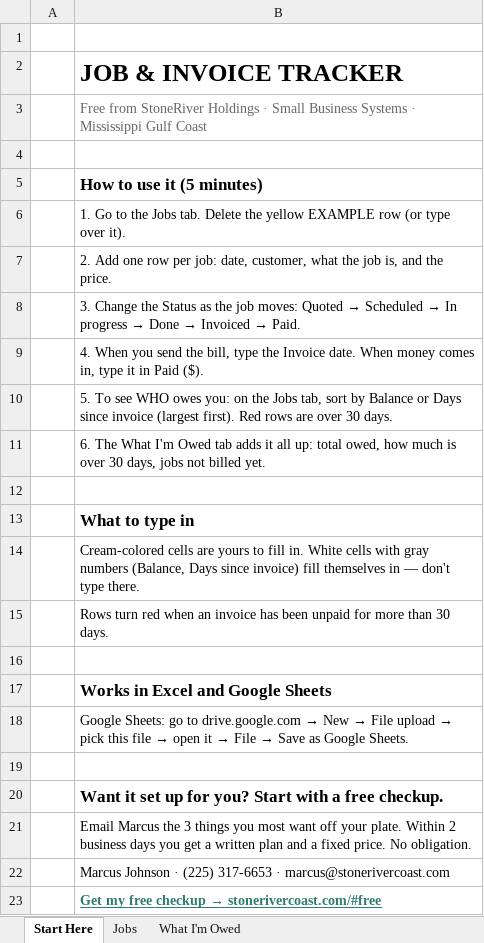
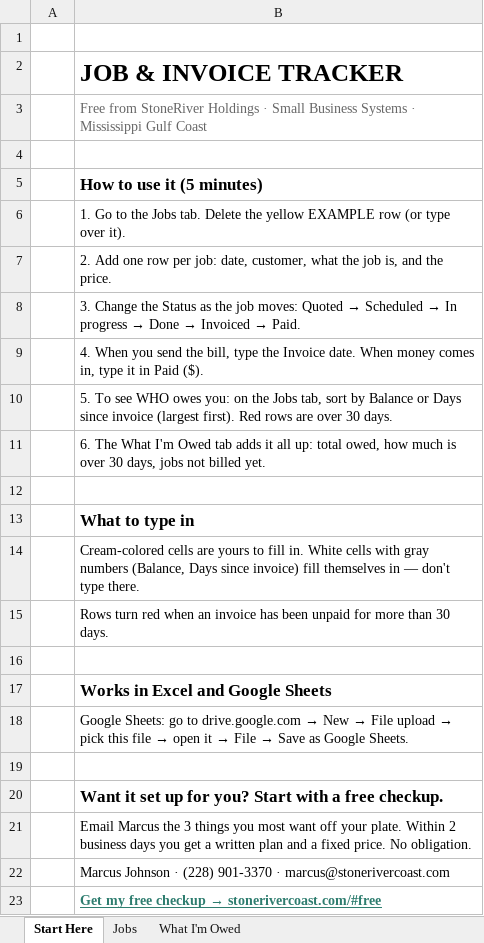
Before and after one commit to StoneRiverSystems/StoneRiverSystems.github.io, an Excel workbook: downloads/StoneRiver-Job-and-Invoice-Tracker.xlsx, sheet Start Here, drawn as a sheet; values as stored, in another font and other column widths than the file's, no borders; the diff names each change by its address in the sheet, - before the commit and + after, or states it on an @@ line.

```diff
--- a/downloads/StoneRiver-Job-and-Invoice-Tracker.xlsx (sheet Start Here)
+++ b/downloads/StoneRiver-Job-and-Invoice-Tracker.xlsx (sheet Start Here)
-B22: …Johnson · (225) 317-6653 · marcus@stonerivercoast.com
+B22: …Johnson · (228) 901-3370 · marcus@stonerivercoast.com
```
Also changed, not shown: sheet What I'm Owed, 5 other files.
